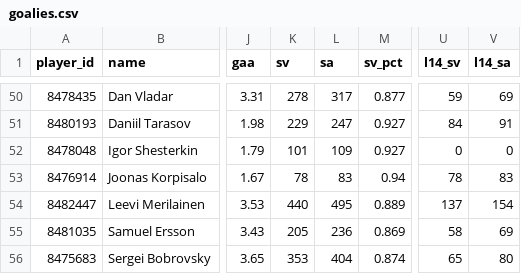
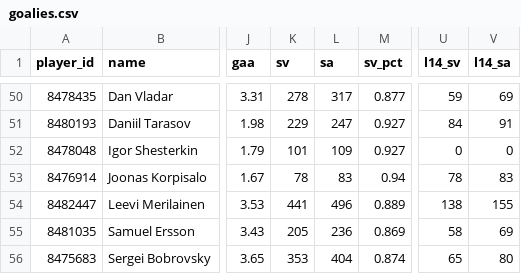
Before and after one commit to barakarmy/nhl-feed, a CSV file: docs/goalies.csv, drawn as a sheet; only a part is shown, gaps mark what is left out; the diff covers the shown part only; the diff names each change by its address in the sheet, - before the commit and + after, or states it on an @@ line.

```diff
--- a/docs/goalies.csv
+++ b/docs/goalies.csv
-K54 (sv): 440
+K54 (sv): 441
-L54 (sa): 495
+L54 (sa): 496
-U54 (l14_sv): 137
+U54 (l14_sv): 138
-V54 (l14_sa): 154
+V54 (l14_sa): 155
```
Also changed, not shown: 33 edited cells elsewhere in this file, docs/advanced.csv, docs/skaters.csv, 1 other file.
